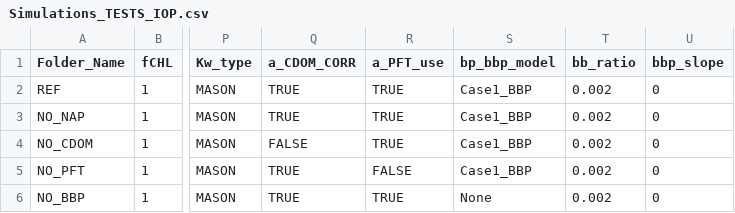
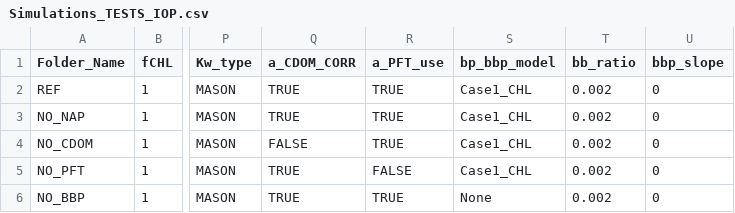
Before and after one commit to inogs/ogstm, a CSV file: preproc/RADIATIVE_INWATER/Simulations_TESTS_IOP.csv, drawn as a sheet; only a part is shown, gaps mark what is left out; the diff names each change by its address in the sheet, - before the commit and + after, or states it on an @@ line.

Commit message:
Adding IOP csv file

```diff
--- a/preproc/RADIATIVE_INWATER/Simulations_TESTS_IOP.csv
+++ b/preproc/RADIATIVE_INWATER/Simulations_TESTS_IOP.csv
-S2:S5 (bp_bbp_model): Case1_BBP
+S2:S5 (bp_bbp_model): Case1_CHL
```
